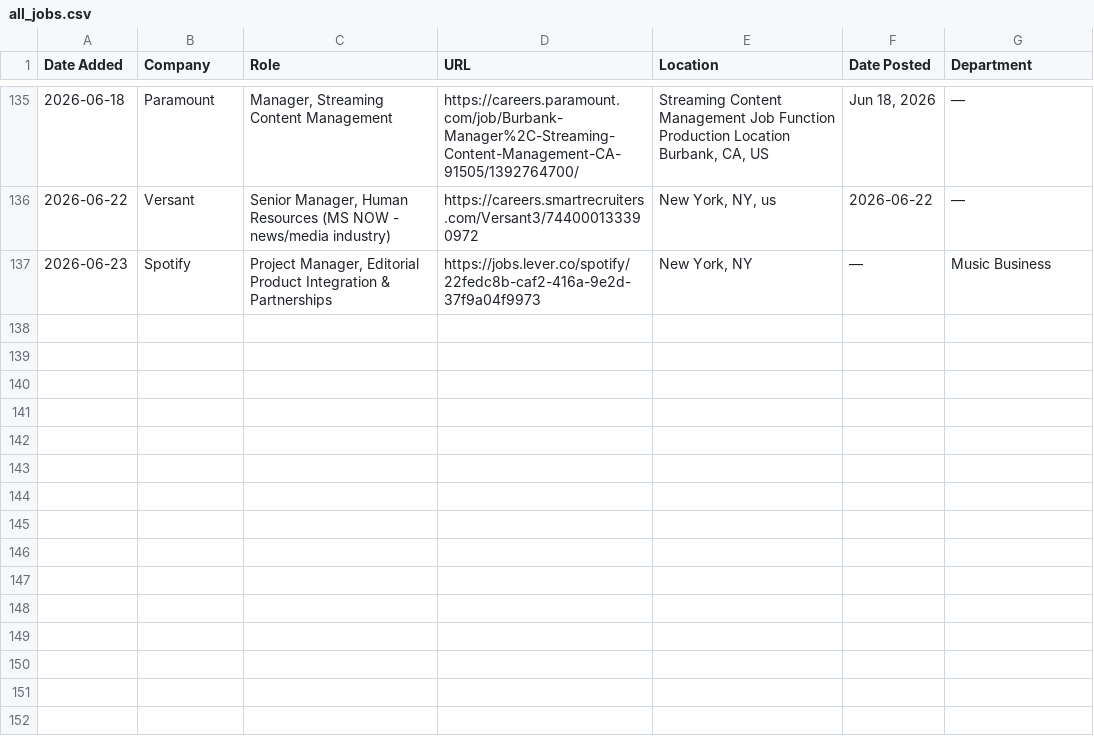
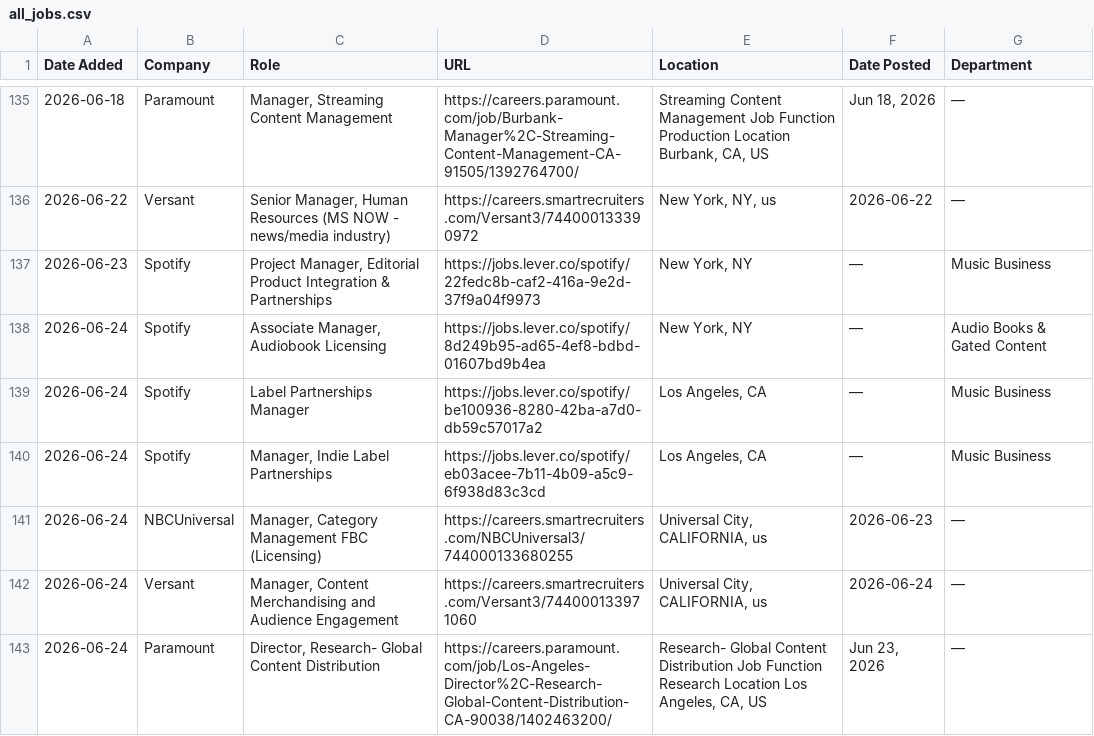
Before and after one commit to AdamanskyJunior/JScraper, a CSV file: all_jobs.csv, drawn as a sheet; only a part is shown, gaps mark what is left out.

```diff
--- a/all_jobs.csv
+++ b/all_jobs.csv
@@ -137 +137,7 @@ Date Added,Company,Role,URL,Location,Date Posted,Department
 2026-06-23,Spotify,"Project Manager, Editorial Product Integration & Partnerships",https://jobs.lever.co/spotify/22fedc8b-caf2-416a-9e2d-37f9a04f9973,"New York, NY",—,Music Business
+2026-06-24,Spotify,"Associate Manager, Audiobook Licensing",https://jobs.lever.co/spotify/8d249b95-ad65-4ef8-bdbd-01607bd9b4ea,"New York, NY",—,Audio Books & Gated Content
+2026-06-24,Spotify,Label Partnerships Manager,https://jobs.lever.co/spotify/be100936-8280-42ba-a7d0-db59c57017a2,"Los Angeles, CA",—,Music Business
+2026-06-24,Spotify,"Manager, Indie Label Partnerships",https://jobs.lever.co/spotify/eb03acee-7b11-4b09-a5c9-6f938d83c3cd,"Los Angeles, CA",—,Music Business
+2026-06-24,NBCUniversal,"Manager, Category Management FBC (Licensing)",https://careers.smartrecruiters.com/NBCUniversal3/744000133680255,"Universal City, CALIFORNIA, us",2026-06-23,—
+2026-06-24,Versant,"Manager, Content Merchandising and Audience Engagement",https://careers.smartrecruiters.com/Versant3/744000133971060,"Universal City, CALIFORNIA, us",2026-06-24,—
+2026-06-24,Paramount,"Director, Research- Global Content Distribution",https://careers.paramount.com/job/Los-Angeles-Director%2C-Research-Global-Content-Distribution-CA-90038/1402463200/,"Research- Global Content Distribution Job Function Research Location Los Angeles, CA, US","Jun 23, 2026",—
```
Also changed, not shown: 1 other file.
